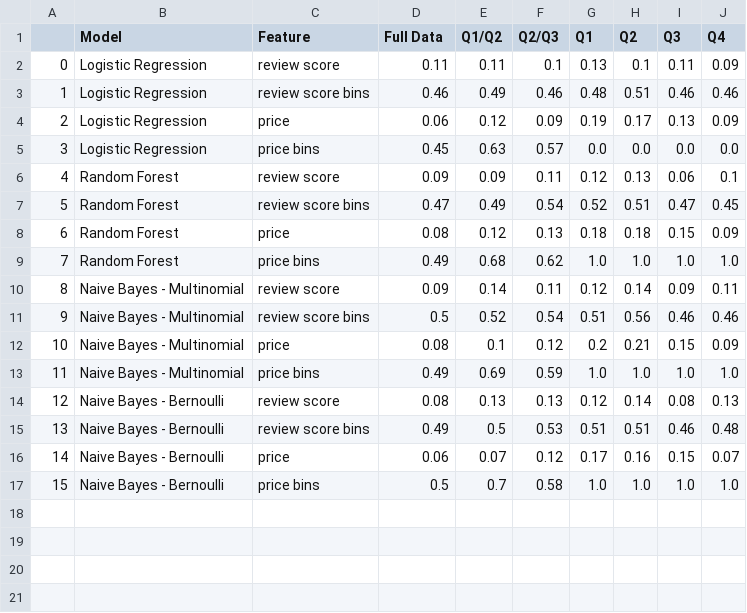
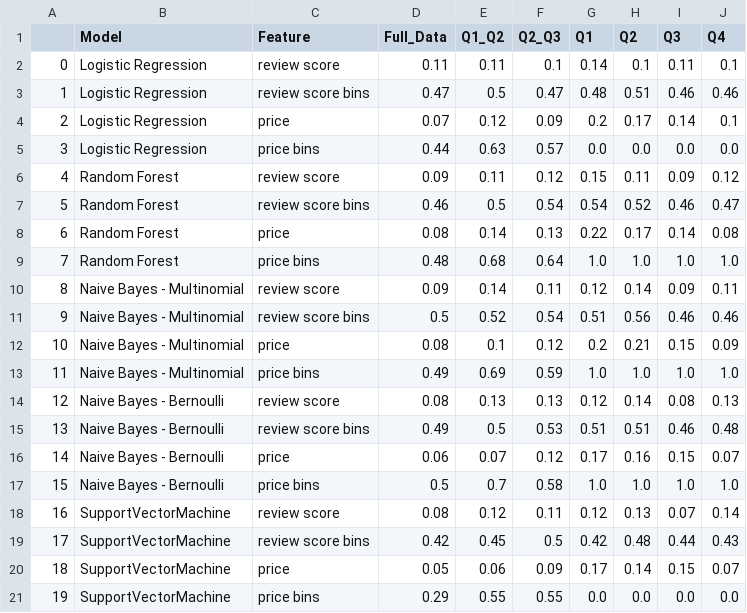
Before and after one commit to Axemen/Project-3, a CSV file: TextReviewOverview.csv, drawn as a sheet.

```diff
--- a/TextReviewOverview.csv
+++ b/TextReviewOverview.csv
@@ -1,10 +1,10 @@
-,Model,Feature,Full Data,Q1/Q2,Q2/Q3,Q1,Q2,Q3,Q4
-0,Logistic Regression,review score,0.11,0.11,0.1,0.13,0.1,0.11,0.09
-1,Logistic Regression,review score bins,0.46,0.49,0.46,0.48,0.51,0.46,0.46
-2,Logistic Regression,price,0.06,0.12,0.09,0.19,0.17,0.13,0.09
-3,Logistic Regression,price bins,0.45,0.63,0.57,0.0,0.0,0.0,0.0
-4,Random Forest,review score,0.09,0.09,0.11,0.12,0.13,0.06,0.1
-5,Random Forest,review score bins,0.47,0.49,0.54,0.52,0.51,0.47,0.45
-6,Random Forest,price,0.08,0.12,0.13,0.18,0.18,0.15,0.09
-7,Random Forest,price bins,0.49,0.68,0.62,1.0,1.0,1.0,1.0
+,Model,Feature,Full_Data,Q1_Q2,Q2_Q3,Q1,Q2,Q3,Q4
+0,Logistic Regression,review score,0.11,0.11,0.1,0.14,0.1,0.11,0.1
+1,Logistic Regression,review score bins,0.47,0.5,0.47,0.48,0.51,0.46,0.46
+2,Logistic Regression,price,0.07,0.12,0.09,0.2,0.17,0.14,0.1
+3,Logistic Regression,price bins,0.44,0.63,0.57,0.0,0.0,0.0,0.0
+4,Random Forest,review score,0.09,0.11,0.12,0.15,0.11,0.09,0.12
+5,Random Forest,review score bins,0.46,0.5,0.54,0.54,0.52,0.46,0.47
+6,Random Forest,price,0.08,0.14,0.13,0.22,0.17,0.14,0.08
+7,Random Forest,price bins,0.48,0.68,0.64,1.0,1.0,1.0,1.0
 8,Naive Bayes - Multinomial,review score,0.09,0.14,0.11,0.12,0.14,0.09,0.11
@@ -17 +17,5 @@
 15,Naive Bayes - Bernoulli,price bins,0.5,0.7,0.58,1.0,1.0,1.0,1.0
+16,SupportVectorMachine,review score,0.08,0.12,0.11,0.12,0.13,0.07,0.14
+17,SupportVectorMachine,review score bins,0.42,0.45,0.5,0.42,0.48,0.44,0.43
+18,SupportVectorMachine,price,0.05,0.06,0.09,0.17,0.14,0.15,0.07
+19,SupportVectorMachine,price bins,0.29,0.55,0.55,0.0,0.0,0.0,0.0
```
Also changed, not shown: 1 other file.
